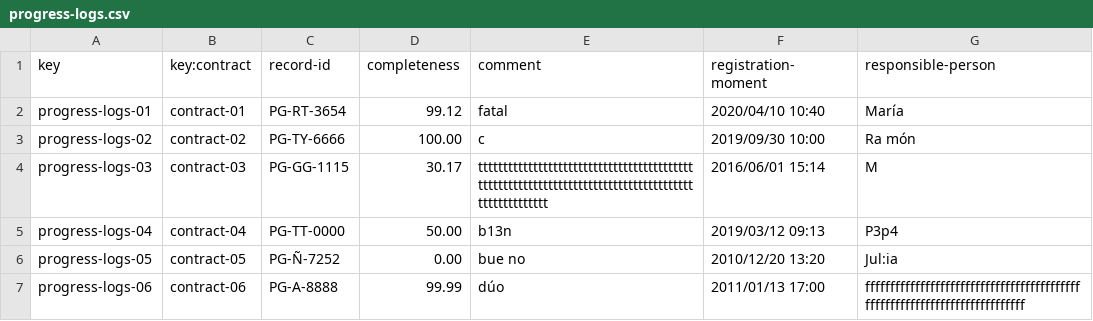
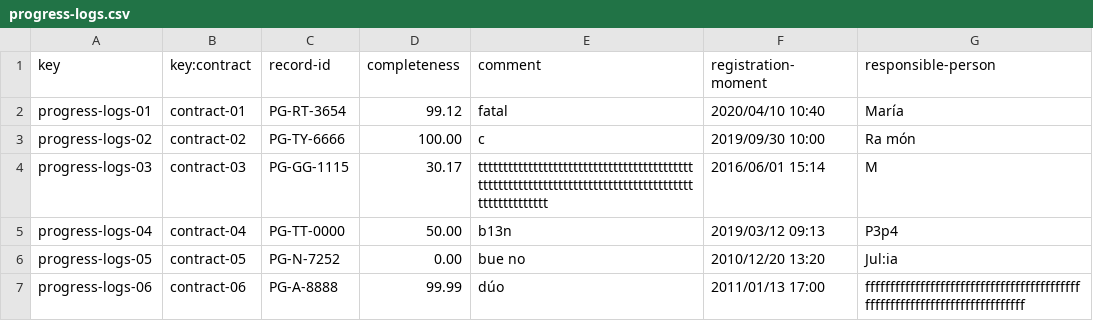
Before and after one commit to luchersol/Acme-SF-D03, a CSV file: src/main/webapp/WEB-INF/resources/sample-data/progress-logs.csv, drawn as a sheet; the diff names each change by its address in the sheet, - before the commit and + after, or states it on an @@ line.

Commit message:
Fix progress-logs csv

```diff
--- a/src/main/webapp/WEB-INF/resources/sample-data/progress-logs.csv
+++ b/src/main/webapp/WEB-INF/resources/sample-data/progress-logs.csv
-C6 (record-id): PG-Ñ-7252
+C6 (record-id): PG-N-7252
```
